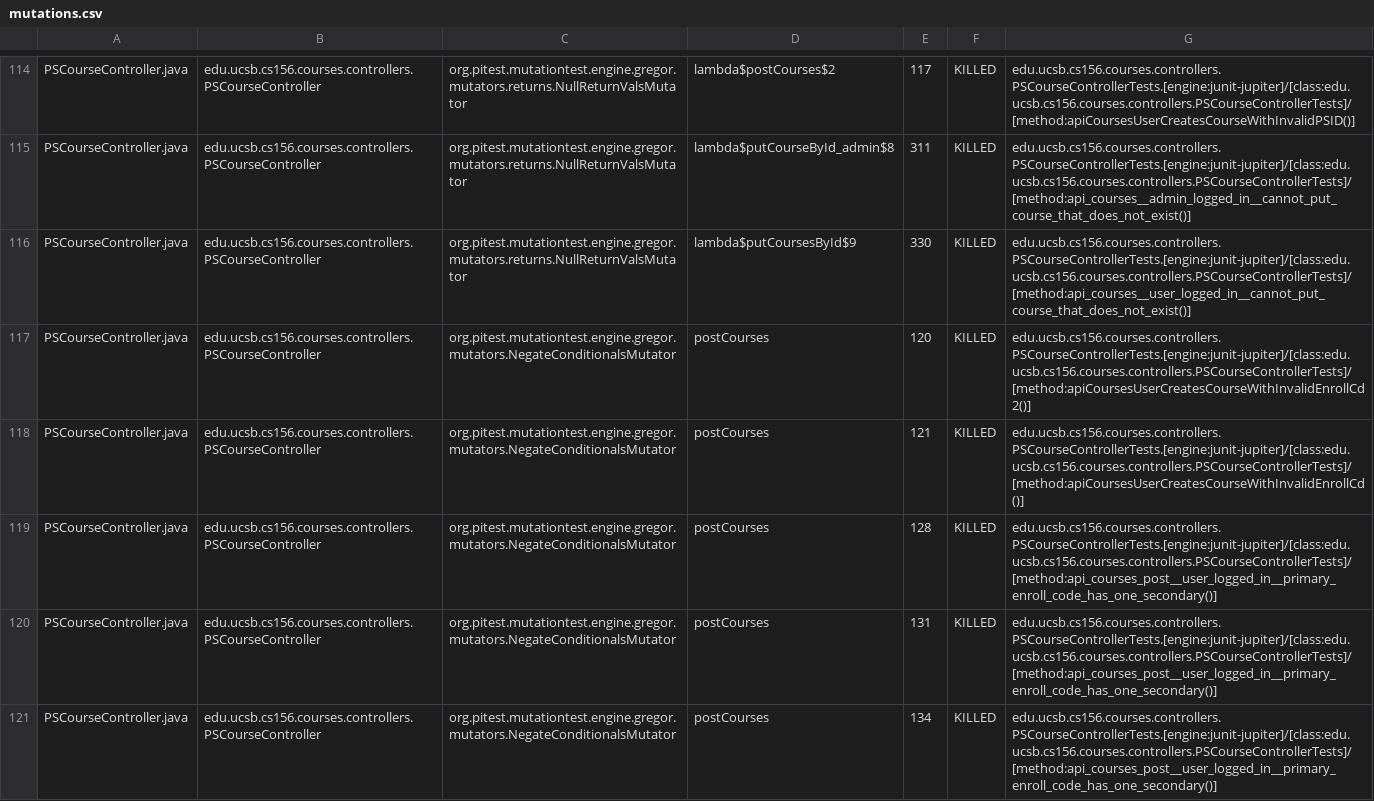
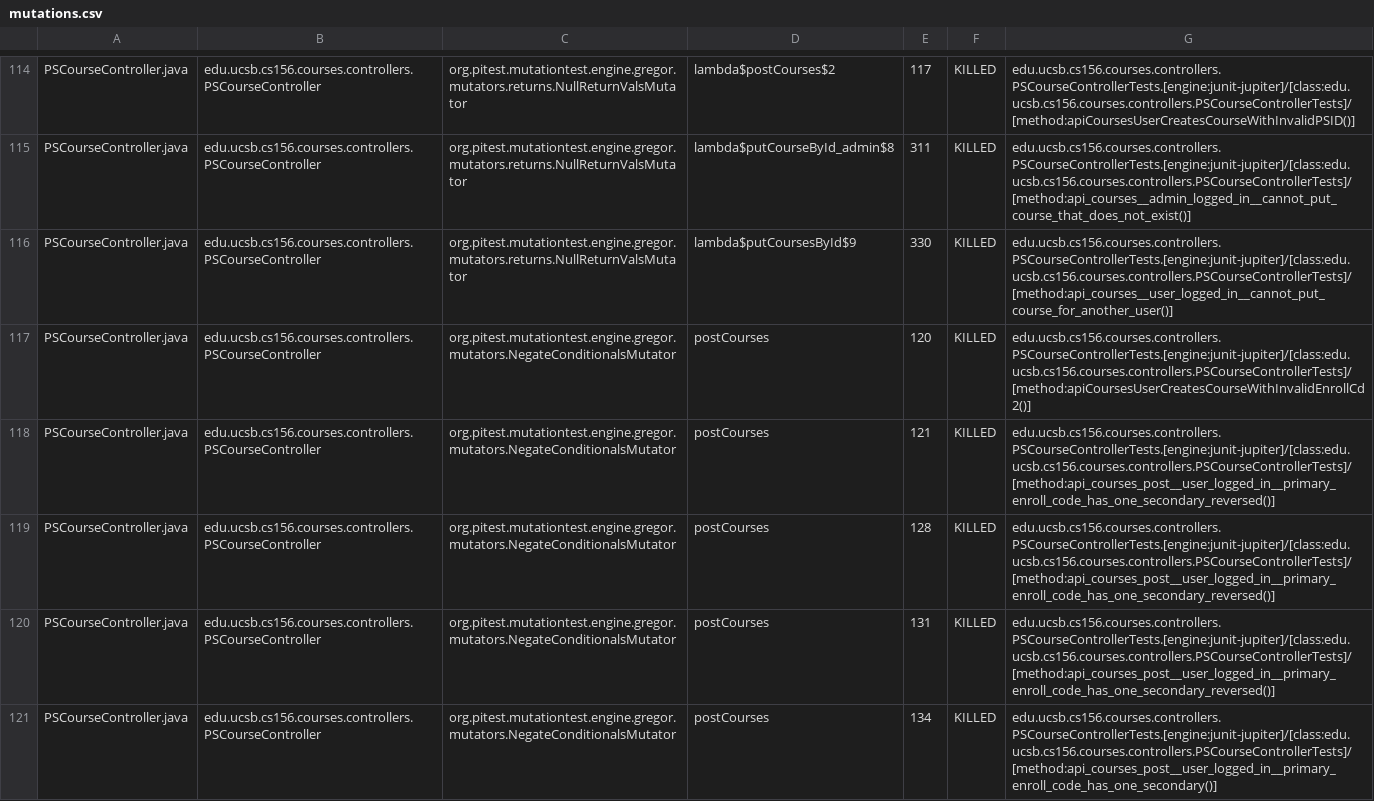
Before and after one commit to ucsb-cs156/proj-courses-f24-02, a CSV file: pitest/mutations.csv, drawn as a sheet; only a part is shown, gaps mark what is left out; the diff covers the shown part only.

Commit message:
Deploying to gh-pages from @ ucsb-cs156-f24/proj-courses-f24-02@379af71b5c571e23e7177b926cb98a9761e06351 🚀

```diff
--- a/pitest/mutations.csv
+++ b/pitest/mutations.csv
@@ -115,7 +115,7 @@ PSCourseController.java,edu.ucsb.cs156.courses.controllers.PSCourseController,or
 PSCourseController.java,edu.ucsb.cs156.courses.controllers.PSCourseController,org.pitest.mutationtest.engine.gregor.mutators.returns.NullReturnValsMutator,lambda$putCourseById_admin$8,311,KILLED,edu.ucsb.cs156.courses.controllers.PSCourseControllerTests.[engine:junit-jupiter]/[class:edu.ucsb.cs156.courses.controllers.PSCourseControllerTests]/[method:api_courses__admin_logged_in__cannot_put_course_that_does_not_exist()]
-PSCourseController.java,edu.ucsb.cs156.courses.controllers.PSCourseController,org.pitest.mutationtest.engine.gregor.mutators.returns.NullReturnValsMutator,lambda$putCoursesById$9,330,KILLED,edu.ucsb.cs156.courses.controllers.PSCourseControllerTests.[engine:junit-jupiter]/[class:edu.ucsb.cs156.courses.controllers.PSCourseControllerTests]/[method:api_courses__user_logged_in__cannot_put_course_that_does_not_exist()]
+PSCourseController.java,edu.ucsb.cs156.courses.controllers.PSCourseController,org.pitest.mutationtest.engine.gregor.mutators.returns.NullReturnValsMutator,lambda$putCoursesById$9,330,KILLED,edu.ucsb.cs156.courses.controllers.PSCourseControllerTests.[engine:junit-jupiter]/[class:edu.ucsb.cs156.courses.controllers.PSCourseControllerTests]/[method:api_courses__user_logged_in__cannot_put_course_for_another_user()]
 PSCourseController.java,edu.ucsb.cs156.courses.controllers.PSCourseController,org.pitest.mutationtest.engine.gregor.mutators.NegateConditionalsMutator,postCourses,120,KILLED,edu.ucsb.cs156.courses.controllers.PSCourseControllerTests.[engine:junit-jupiter]/[class:edu.ucsb.cs156.courses.controllers.PSCourseControllerTests]/[method:apiCoursesUserCreatesCourseWithInvalidEnrollCd2()]
-PSCourseController.java,edu.ucsb.cs156.courses.controllers.PSCourseController,org.pitest.mutationtest.engine.gregor.mutators.NegateConditionalsMutator,postCourses,121,KILLED,edu.ucsb.cs156.courses.controllers.PSCourseControllerTests.[engine:junit-jupiter]/[class:edu.ucsb.cs156.courses.controllers.PSCourseControllerTests]/[method:apiCoursesUserCreatesCourseWithInvalidEnrollCd()]
-PSCourseController.java,edu.ucsb.cs156.courses.controllers.PSCourseController,org.pitest.mutationtest.engine.gregor.mutators.NegateConditionalsMutator,postCourses,128,KILLED,edu.ucsb.cs156.courses.controllers.PSCourseControllerTests.[engine:junit-jupiter]/[class:edu.ucsb.cs156.courses.controllers.PSCourseControllerTests]/[method:api_courses_post__user_logged_in__primary_enroll_code_has_one_secondary()]
-PSCourseController.java,edu.ucsb.cs156.courses.controllers.PSCourseController,org.pitest.mutationtest.engine.gregor.mutators.NegateConditionalsMutator,postCourses,131,KILLED,edu.ucsb.cs156.courses.controllers.PSCourseControllerTests.[engine:junit-jupiter]/[class:edu.ucsb.cs156.courses.controllers.PSCourseControllerTests]/[method:api_courses_post__user_logged_in__primary_enroll_code_has_one_secondary()]
+PSCourseController.java,edu.ucsb.cs156.courses.controllers.PSCourseController,org.pitest.mutationtest.engine.gregor.mutators.NegateConditionalsMutator,postCourses,121,KILLED,edu.ucsb.cs156.courses.controllers.PSCourseControllerTests.[engine:junit-jupiter]/[class:edu.ucsb.cs156.courses.controllers.PSCourseControllerTests]/[method:api_courses_post__user_logged_in__primary_enroll_code_has_one_secondary_reversed()]
+PSCourseController.java,edu.ucsb.cs156.courses.controllers.PSCourseController,org.pitest.mutationtest.engine.gregor.mutators.NegateConditionalsMutator,postCourses,128,KILLED,edu.ucsb.cs156.courses.controllers.PSCourseControllerTests.[engine:junit-jupiter]/[class:edu.ucsb.cs156.courses.controllers.PSCourseControllerTests]/[method:api_courses_post__user_logged_in__primary_enroll_code_has_one_secondary_reversed()]
+PSCourseController.java,edu.ucsb.cs156.courses.controllers.PSCourseController,org.pitest.mutationtest.engine.gregor.mutators.NegateConditionalsMutator,postCourses,131,KILLED,edu.ucsb.cs156.courses.controllers.PSCourseControllerTests.[engine:junit-jupiter]/[class:edu.ucsb.cs156.courses.controllers.PSCourseControllerTests]/[method:api_courses_post__user_logged_in__primary_enroll_code_has_one_secondary_reversed()]
 PSCourseController.java,edu.ucsb.cs156.courses.controllers.PSCourseController,org.pitest.mutationtest.engine.gregor.mutators.NegateConditionalsMutator,postCourses,134,KILLED,edu.ucsb.cs156.courses.controllers.PSCourseControllerTests.[engine:junit-jupiter]/[class:edu.ucsb.cs156.courses.controllers.PSCourseControllerTests]/[method:api_courses_post__user_logged_in__primary_enroll_code_has_one_secondary()]
```
Also changed, not shown: 1 added row, 1 removed row and 59 edited cells elsewhere in this file, 44 other files.
